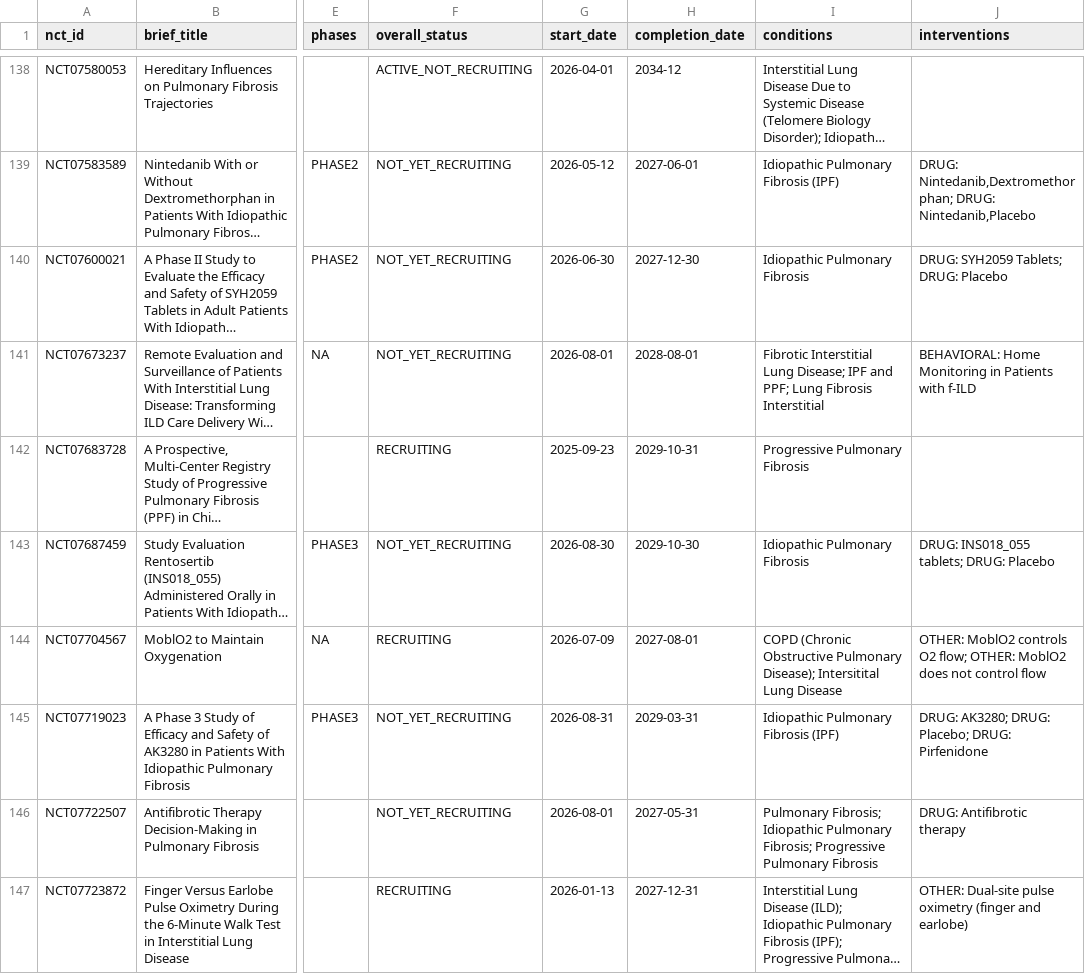
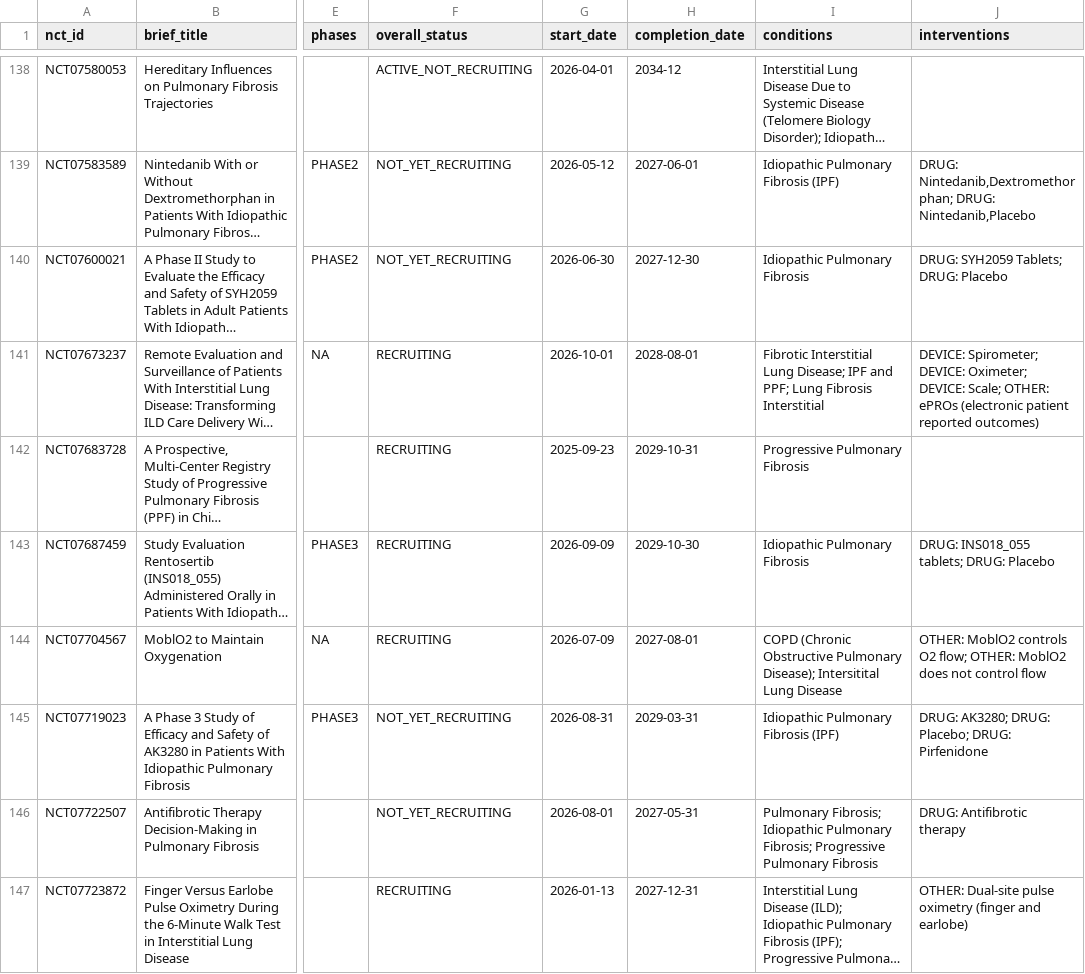
Before and after one commit to joaooz123-png/segundo-cerebro, a CSV file: projects/pfild-ppf-systematic-review/data/g2_open_sources/clinicaltrials_gov_records.csv, drawn as a sheet; only a part is shown, gaps mark what is left out; long unchanged cells end in …; the diff covers the shown part only; the diff names each change by its address in the sheet, - before the commit and + after, or states it on an @@ line.

```diff
--- a/projects/pfild-ppf-systematic-review/data/g2_open_sources/clinicaltrials_gov_records.csv
+++ b/projects/pfild-ppf-systematic-review/data/g2_open_sources/clinicaltrials_gov_records.csv
-F141 (overall_status): NOT_YET_RECRUITING
+F141 (overall_status): RECRUITING
-G141 (start_date): 2026-08-01
+G141 (start_date): 2026-10-01
-J141 (interventions): BEHAVIORAL: Home Monitoring in Patients with f-ILD
+J141 (interventions): DEVICE: Spirometer; DEVICE: Oximeter; DEVICE: Scale; OTHER: ePROs (electronic patient reported outcomes)
-F143 (overall_status): NOT_YET_RECRUITING
+F143 (overall_status): RECRUITING
-G143 (start_date): 2026-08-30
+G143 (start_date): 2026-09-09
```
Also changed, not shown: 6 added rows and 23 edited cells elsewhere in this file, 9 other files.
